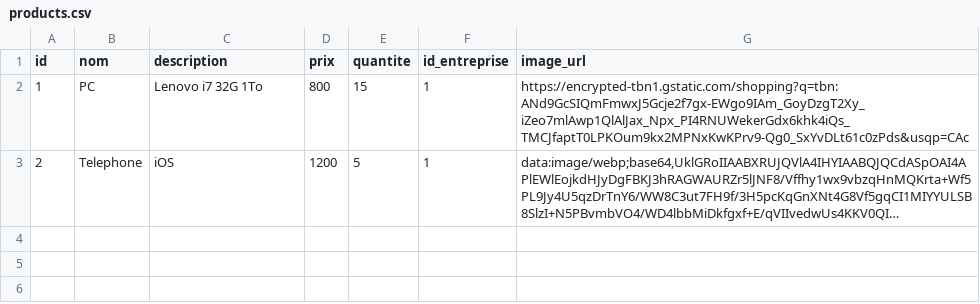
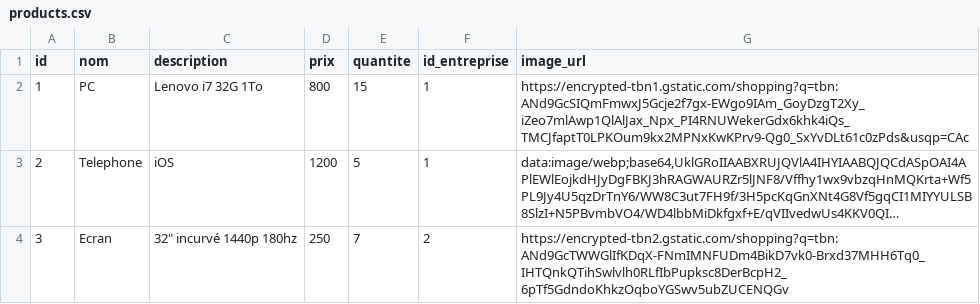
Before and after one commit to apoulain-dot/Algo, a CSV file: data/products.csv, drawn as a sheet; long unchanged cells end in …; the diff names each change by its address in the sheet, - before the commit and + after, or states it on an @@ line.

```diff
--- a/data/products.csv
+++ b/data/products.csv
+row 4: 3 | Ecran | 32" incurvé 1440p 180hz | 250 | 7 | 2 | https://encrypted-tbn2.gstatic.com/shopping?q=tbn:ANd9GcTWWGlIfKDqX-FNmIMNFUDm4BikD7vk0-Brxd37MHH6Tq0_IHTQnkQTihSwlvlh0RLfIbPupksc8DerBcpH2_6pTf5GdndoKhkzOqboYGSwv5ubZUCENQGv
```
Also changed, not shown: data/users.csv, 1 other file.
